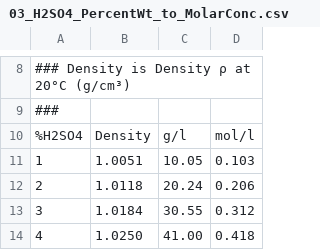
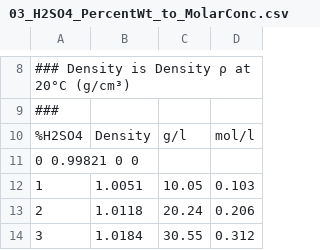
Before and after one commit to blinkletter/4410PythonNotebooks, a CSV file: Class_30_Yates_New/data/03_H2SO4_PercentWt_to_MolarConc.csv, drawn as a sheet; only a part is shown, gaps mark what is left out; the shorter side is filled out with more unchanged rows; the diff names each change by its address in the sheet, - before the commit and + after, or states it on an @@ line.

```diff
--- a/Class_30_Yates_New/data/03_H2SO4_PercentWt_to_MolarConc.csv
+++ b/Class_30_Yates_New/data/03_H2SO4_PercentWt_to_MolarConc.csv
+row 11: 0 0.99821 0 0
```
Also changed, not shown: Class_30_Yates_New/data/01_Giauque_Table9_activityH2OinH2SO4.csv, Class_30_Yates_New/data/02_H0_H2SO4_Gillespie_1971.csv, 20 other files.
